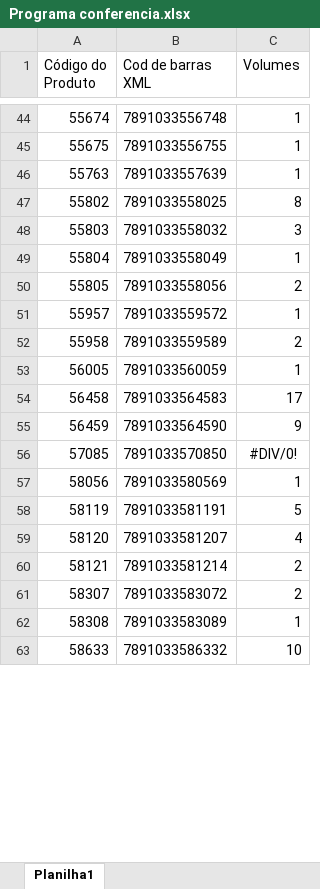
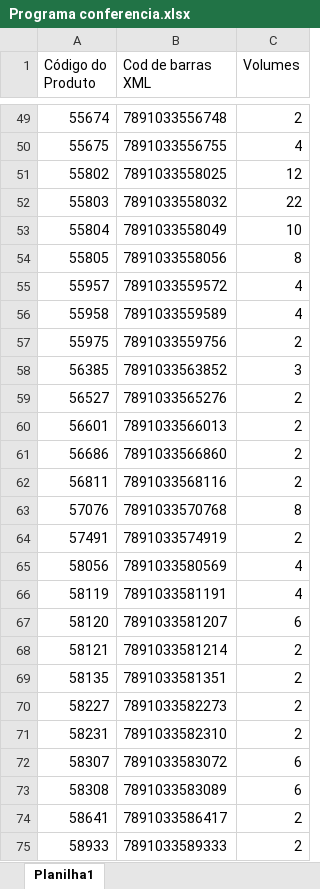
Before and after one commit to brunooliveiragrupoatram-cpu/sistema-conferencia, an Excel workbook: Programa conferencia.xlsx, sheet Planilha1, drawn as a sheet; only a part is shown, gaps mark what is left out; values as stored, in another font and other column widths than the file's, no borders; removed rows and columns are numbered as before the commit, all else as after; the diff covers the shown part only; the diff names each change by its address in the sheet, - before the commit and + after, or states it on an @@ line.

Commit message:
Add files via upload

```diff
--- a/Programa conferencia.xlsx (sheet Planilha1)
+++ b/Programa conferencia.xlsx (sheet Planilha1)
-C49 (Volumes): 1
+C49 (Volumes): 2
-C50 (Volumes): 1
+C50 (Volumes): 4
-row 46: 55763 | 7891033557639 | 1
-C51 (Volumes): 8
+C51 (Volumes): 12
-C52 (Volumes): 3
+C52 (Volumes): 22
-C53 (Volumes): 1
+C53 (Volumes): 10
-C54 (Volumes): 2
+C54 (Volumes): 8
-C55 (Volumes): 1
+C55 (Volumes): 4
-C56 (Volumes): 2
+C56 (Volumes): 4
-row 53: 56005 | 7891033560059 | 1
-row 54: 56458 | 7891033564583 | 17
-row 55: 56459 | 7891033564590 | 9
-row 56: 57085 | 7891033570850 | #DIV/0!
+row 57: 55975 | 7891033559756 | 2
+row 58: 56385 | 7891033563852 | 3
+row 59: 56527 | 7891033565276 | 2
+row 60: 56601 | 7891033566013 | 2
+row 61: 56686 | 7891033566860 | 2
+row 62: 56811 | 7891033568116 | 2
+row 63: 57076 | 7891033570768 | 8
+row 64: 57491 | 7891033574919 | 2
-C65 (Volumes): 1
+C65 (Volumes): 4
-C66 (Volumes): 5
+C66 (Volumes): 4
-C67 (Volumes): 4
+C67 (Volumes): 6
+row 69: 58135 | 7891033581351 | 2
+row 70: 58227 | 7891033582273 | 2
+row 71: 58231 | 7891033582310 | 2
-C72 (Volumes): 2
+C72 (Volumes): 6
-C73 (Volumes): 1
+C73 (Volumes): 6
-row 63: 58633 | 7891033586332 | 10
+row 74: 58641 | 7891033586417 | 2
+row 75: 58933 | 7891033589333 | 2
```
Also changed, not shown: 101 added rows, 100 removed rows, 40 edited cells and cell formats elsewhere in this sheet.
